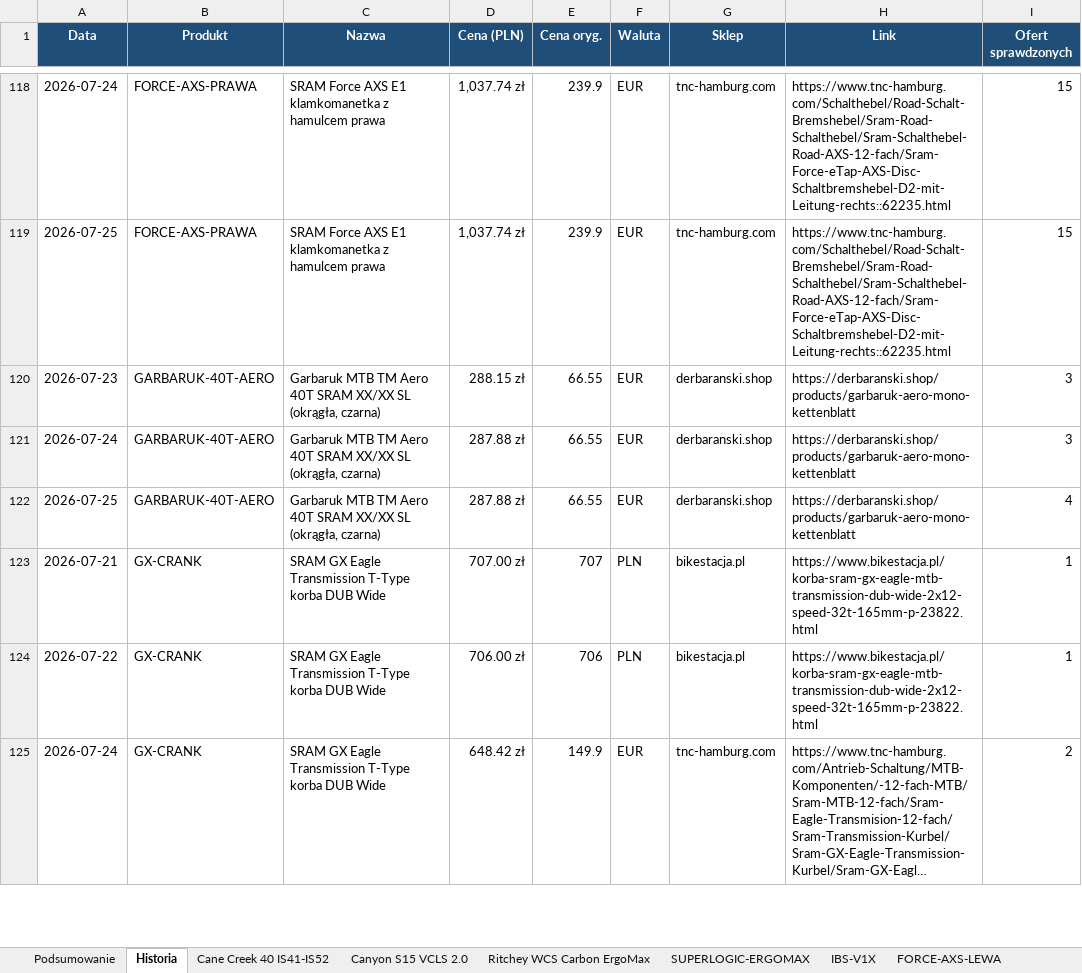
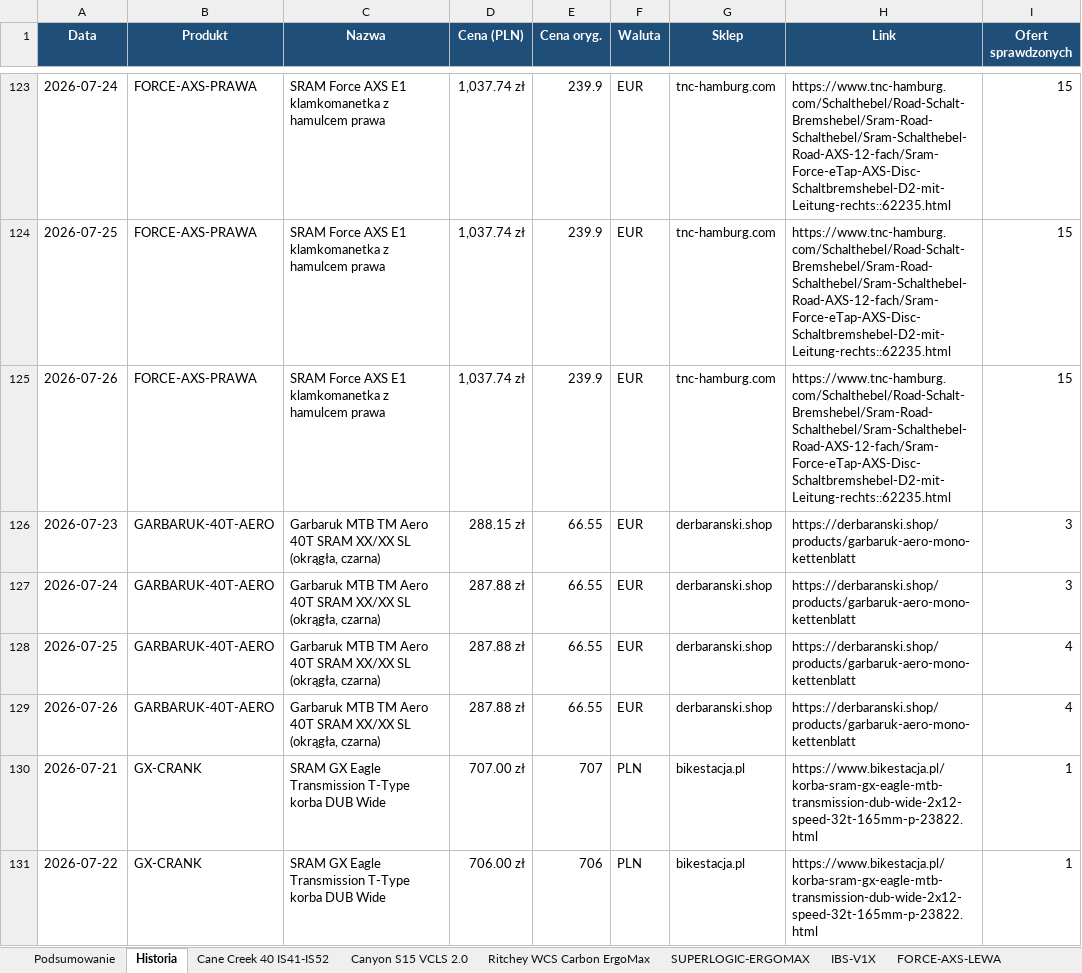
Before and after one commit to Wotjek/PriceChecker, an Excel workbook: output/prices.xlsx, sheet Historia, drawn as a sheet; only a part is shown, gaps mark what is left out; the shorter side is filled out with more unchanged rows; long unchanged cells end in …; values as stored, in another font and other column widths than the file's, no borders; the diff covers the shown part only; the diff names each change by its address in the sheet, - before the commit and + after, or states it on an @@ line.

```diff
--- a/output/prices.xlsx (sheet Historia)
+++ b/output/prices.xlsx (sheet Historia)
+row 125: 2026-07-26 | FORCE-AXS-PRAWA | SRAM Force AXS E1 klamkomanetka z hamulcem prawa | 1,037.74 zł | 239.9 | EUR | tnc-hamburg.com | https://www.tnc-hamburg.com/Schalthebel/Road-Schalt-Bremshebel/Sram-Road-Schalthebel/Sram-Schalthebel-Road-AXS-12-fach/Sram-Force-eTap-AXS-Disc-Schaltbremshebel-D2-mit-Leitung-rechts::62235.html | 15
+row 129: 2026-07-26 | GARBARUK-40T-AERO | Garbaruk MTB TM Aero 40T SRAM XX/XX SL (okrągła, czarna) | 287.88 zł | 66.55 | EUR | derbaranski.shop | https://derbaranski.shop/products/garbaruk-aero-mono-kettenblatt | 4
```
Also changed, not shown: 18 added rows elsewhere in this sheet, sheet Podsumowanie, sheet XX-SL-POWERMETER, sheet GARBARUK-40T-AERO, sheet Canyon S15 VCLS 2.0, sheet SID-SELECT-PLUS, sheet SID-ULTIMATE, 15 more sheets, charts or pictures, 8 other files.
